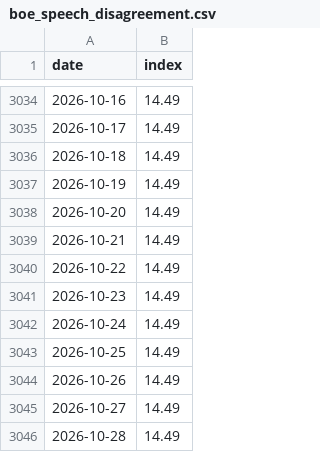
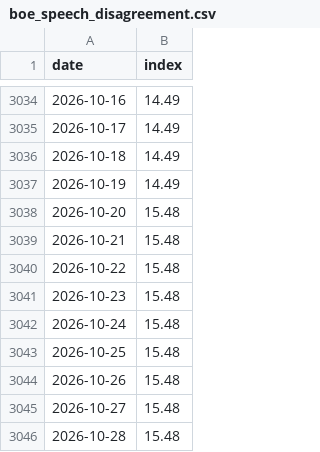
Before and after one commit to Mandamundi/central-bank-voter-index, a CSV file: boe/output/boe_speech_disagreement.csv, drawn as a sheet; only a part is shown, gaps mark what is left out.

```diff
--- a/boe/output/boe_speech_disagreement.csv
+++ b/boe/output/boe_speech_disagreement.csv
@@ -3037,10 +3037,10 @@ date,index
 2026-10-19,14.49
-2026-10-20,14.49
-2026-10-21,14.49
-2026-10-22,14.49
-2026-10-23,14.49
-2026-10-24,14.49
-2026-10-25,14.49
-2026-10-26,14.49
-2026-10-27,14.49
-2026-10-28,14.49
+2026-10-20,15.48
+2026-10-21,15.48
+2026-10-22,15.48
+2026-10-23,15.48
+2026-10-24,15.48
+2026-10-25,15.48
+2026-10-26,15.48
+2026-10-27,15.48
+2026-10-28,15.48
```
Also changed, not shown: boe/output/boe_coverage.csv, boe/output/boe_speech_index.csv, 9 other files.
